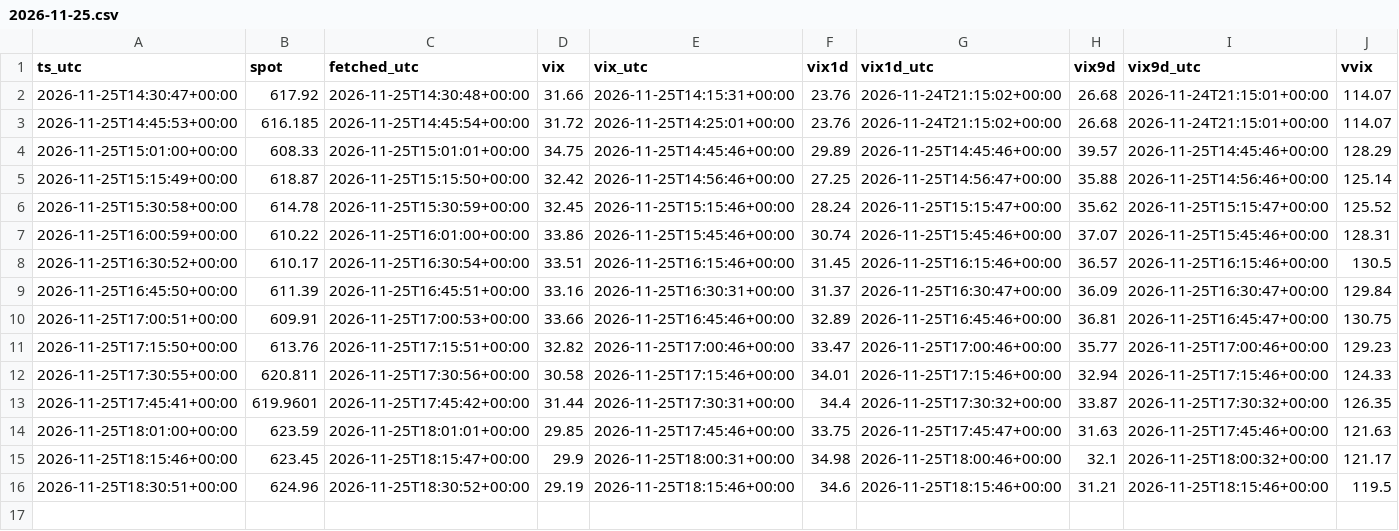
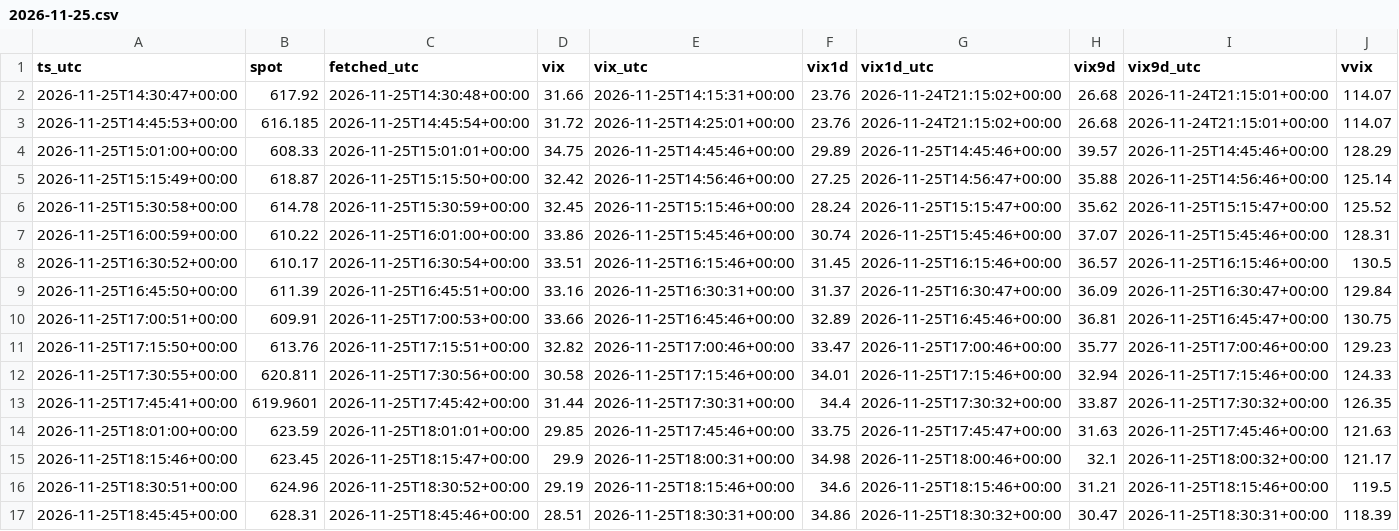
Before and after one commit to pooree-tangwachirapan/Model_IV, a CSV file: zero_dte/QQQ/ctx/2026-11-25.csv, drawn as a sheet; only a part is shown; rows hold the shown columns only; the diff names each change by its address in the sheet, - before the commit and + after, or states it on an @@ line.

```diff
--- a/zero_dte/QQQ/ctx/2026-11-25.csv
+++ b/zero_dte/QQQ/ctx/2026-11-25.csv
+row 17: 2026-11-25T18:45:45+00:00 | 628.31 | 2026-11-25T18:45:46+00:00 | 28.51 | 2026-11-25T18:30:31+00:00 | 34.86 | 2026-11-25T18:30:32+00:00 | 30.47 | 2026-11-25T18:30:31+00:00 | 118.39
```
Also changed, not shown: 1 other file.
